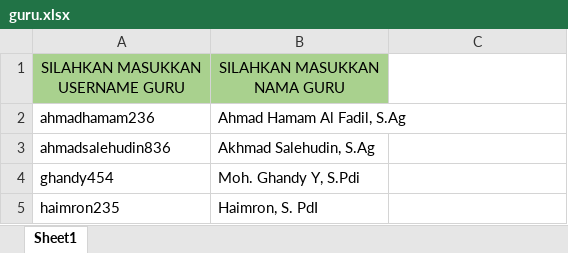
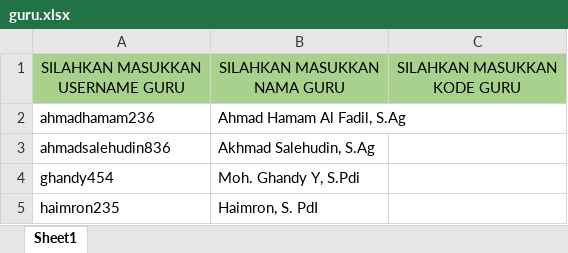
Before and after one commit to radhitiapratama/Ketuntasan-WebApp, an Excel workbook: z_db/Data/Guru/guru.xlsx, sheet Sheet1, drawn as a sheet; only a part is shown; values as stored, in another font and other column widths than the file's, no borders; ↵ is a line break in a cell; the diff names each change by its address in the sheet, - before the commit and + after, or states it on an @@ line.

Commit message:
Bug Fix Import Guru

```diff
--- a/z_db/Data/Guru/guru.xlsx (sheet Sheet1)
+++ b/z_db/Data/Guru/guru.xlsx (sheet Sheet1)
-C1: (empty)
+C1: SILAHKAN MASUKKAN ↵ KODE GURU
-C1 fill: none
+C1 fill: #A9D18E
```
Also changed, not shown: public/excel/template-guru.xlsx, 3 other files.
